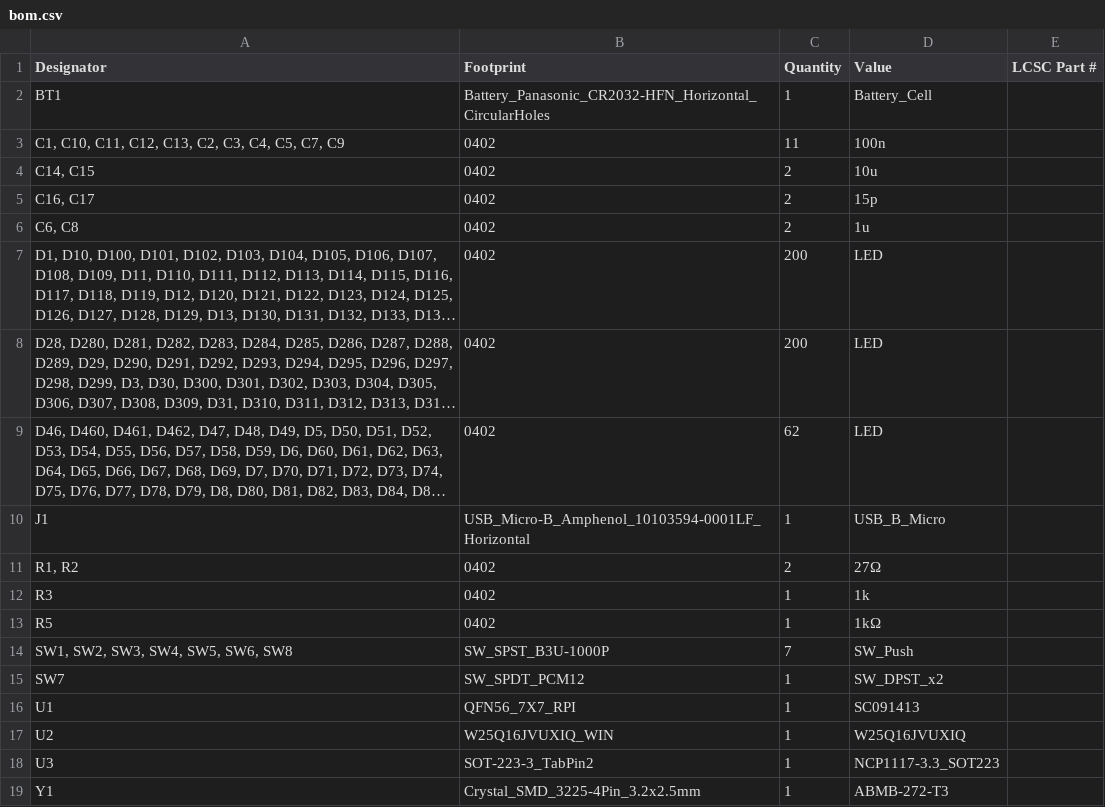
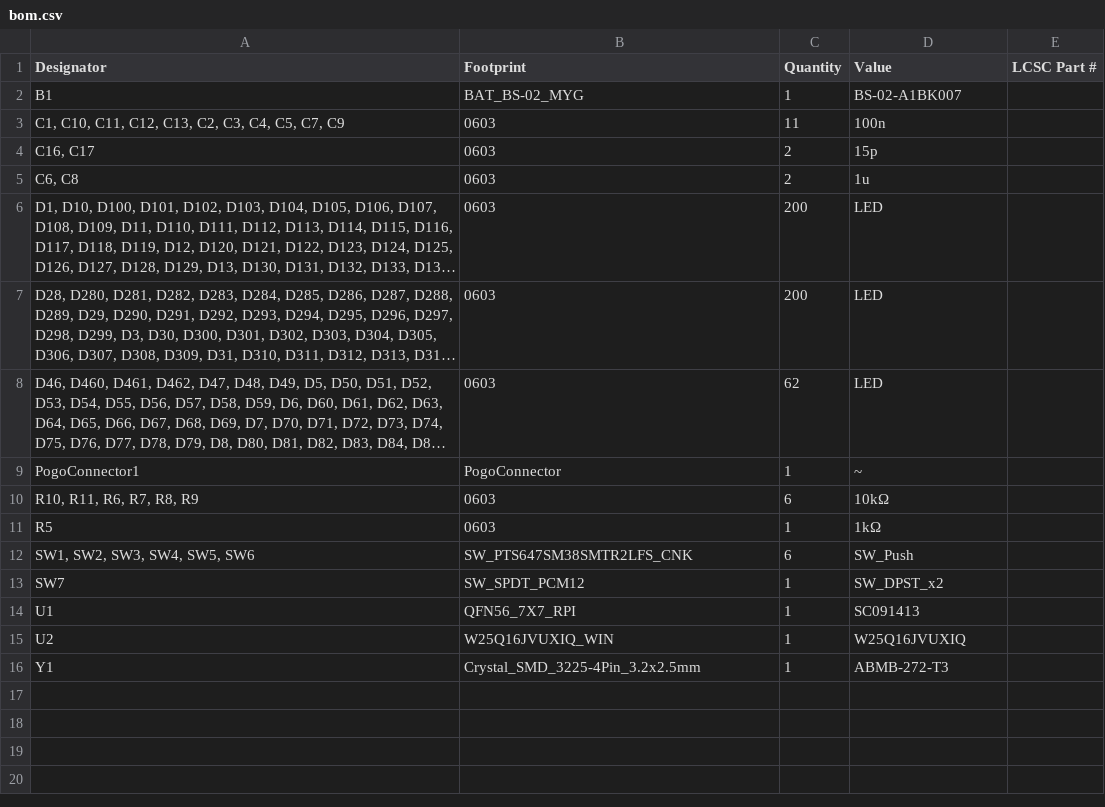
Before and after one commit to JSchneid850/tetrisBusinessCard, a CSV file: tetrisBusinessCard/production/bom.csv, drawn as a sheet; long unchanged cells end in …; removed rows and columns are numbered as before the commit, all else as after; the diff names each change by its address in the sheet, - before the commit and + after, or states it on an @@ line.

```diff
--- a/tetrisBusinessCard/production/bom.csv
+++ b/tetrisBusinessCard/production/bom.csv
-row 2: BT1 | Battery_Panasonic_CR2032-HFN_Horizontal_CircularHoles | 1 | Battery_Cell
+row 2: B1 | BAT_BS-02_MYG | 1 | BS-02-A1BK007
-B3 (Footprint): 0402
+B3 (Footprint): 0603
-row 4: C14, C15 | 0402 | 2 | 10u
-B4:B8 (Footprint): 0402
+B4:B8 (Footprint): 0603
-row 10: J1 | USB_Micro-B_Amphenol_10103594-0001LF_Horizontal | 1 | USB_B_Micro
-row 11: R1, R2 | 0402 | 2 | 27Ω
-row 12: R3 | 0402 | 1 | 1k
+row 9: PogoConnector1 | PogoConnector | 1 | ~
+row 10: R10, R11, R6, R7, R8, R9 | 0603 | 6 | 10kΩ
-B11 (Footprint): 0402
+B11 (Footprint): 0603
-row 14: SW1, SW2, SW3, SW4, SW5, SW6, SW8 | SW_SPST_B3U-1000P | 7 | SW_Push
+row 12: SW1, SW2, SW3, SW4, SW5, SW6 | SW_PTS647SM38SMTR2LFS_CNK | 6 | SW_Push
-row 18: U3 | SOT-223-3_TabPin2 | 1 | NCP1117-3.3_SOT223
```
Also changed, not shown: tetrisBusinessCard/production/designators.csv, tetrisBusinessCard/production/positions.csv, 24 other files.
